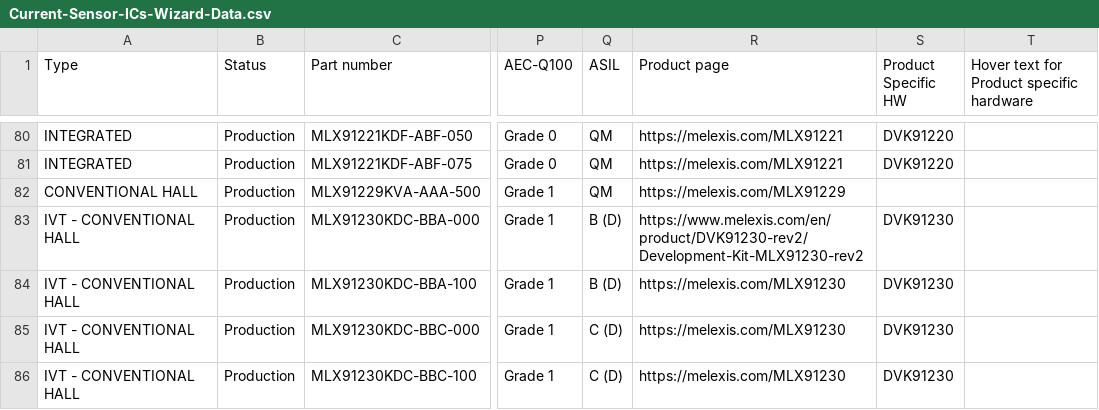
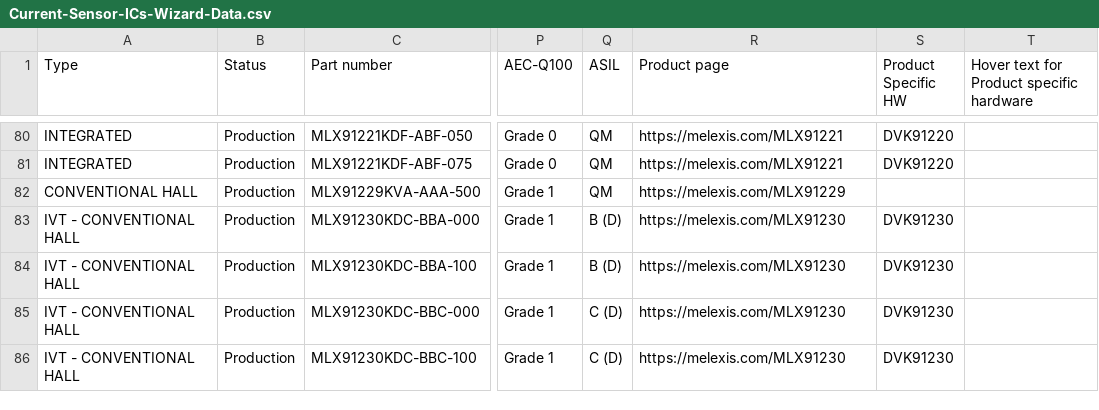
Before and after one commit to MelexisBC/Wizard--Current-Sensor-ICs-Data, a CSV file: Current-Sensor-ICs-Wizard-Data.csv, drawn as a sheet; only a part is shown, gaps mark what is left out; the diff names each change by its address in the sheet, - before the commit and + after, or states it on an @@ line.

Commit message:
Wizard - Current sensor ICs - Google sheet updated

```diff
--- a/Current-Sensor-ICs-Wizard-Data.csv
+++ b/Current-Sensor-ICs-Wizard-Data.csv
-R83 (Product page): https://www.melexis.com/en/product/DVK91230-rev2/Development-Kit-MLX91230-rev2
+R83 (Product page): https://melexis.com/MLX91230
```
